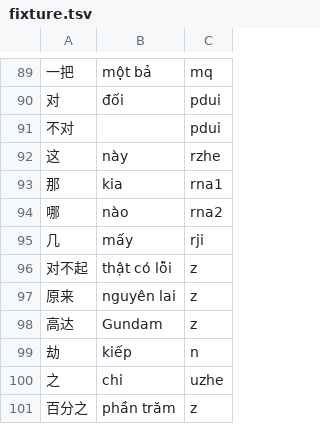
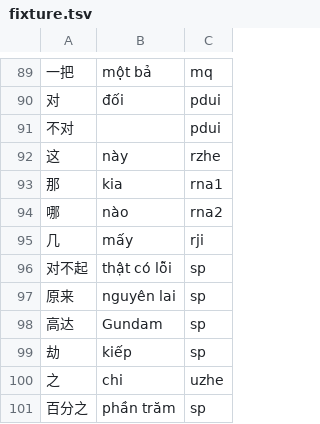
Before and after one commit to n-pn/chivi, a TSV file: db/vpdicts/fixture.tsv, drawn as a sheet; only a part is shown, gaps mark what is left out; the diff names each change by its address in the sheet, - before the commit and + after, or states it on an @@ line.

```diff
--- a/db/vpdicts/fixture.tsv
+++ b/db/vpdicts/fixture.tsv
-C96:C98: z
+C96:C98: sp
-C99: n
+C99: sp
-C101: z
+C101: sp
```
Also changed, not shown: 3 other files.
